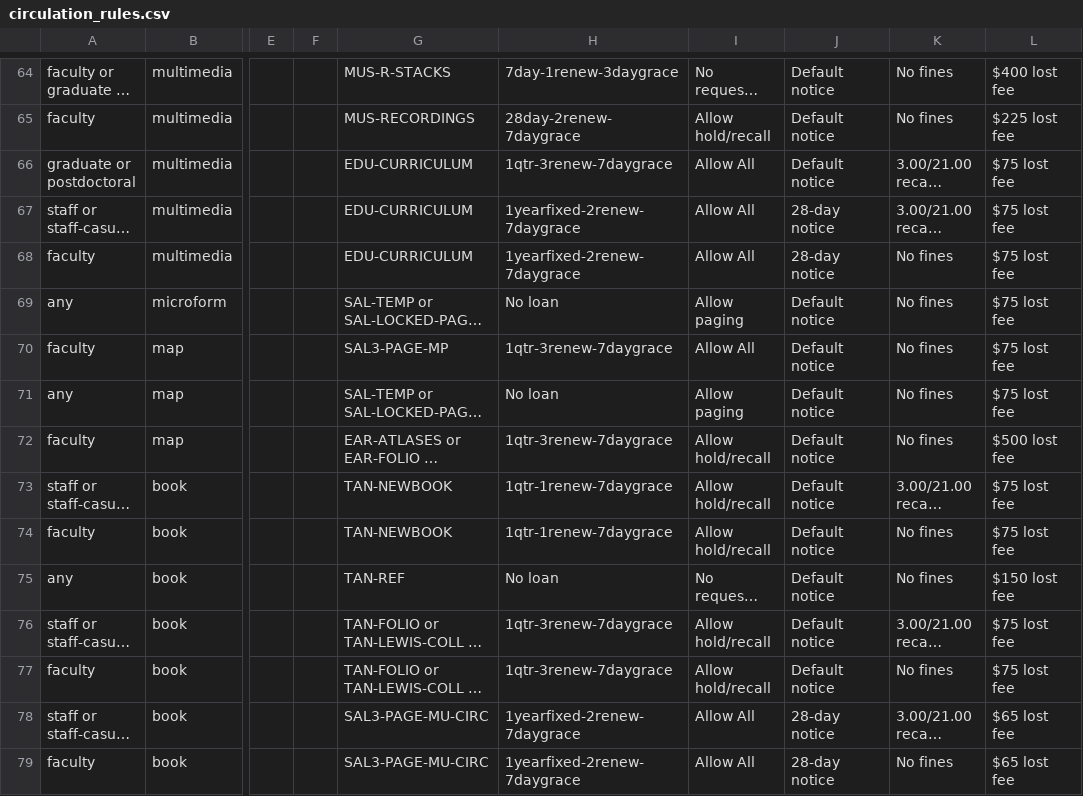
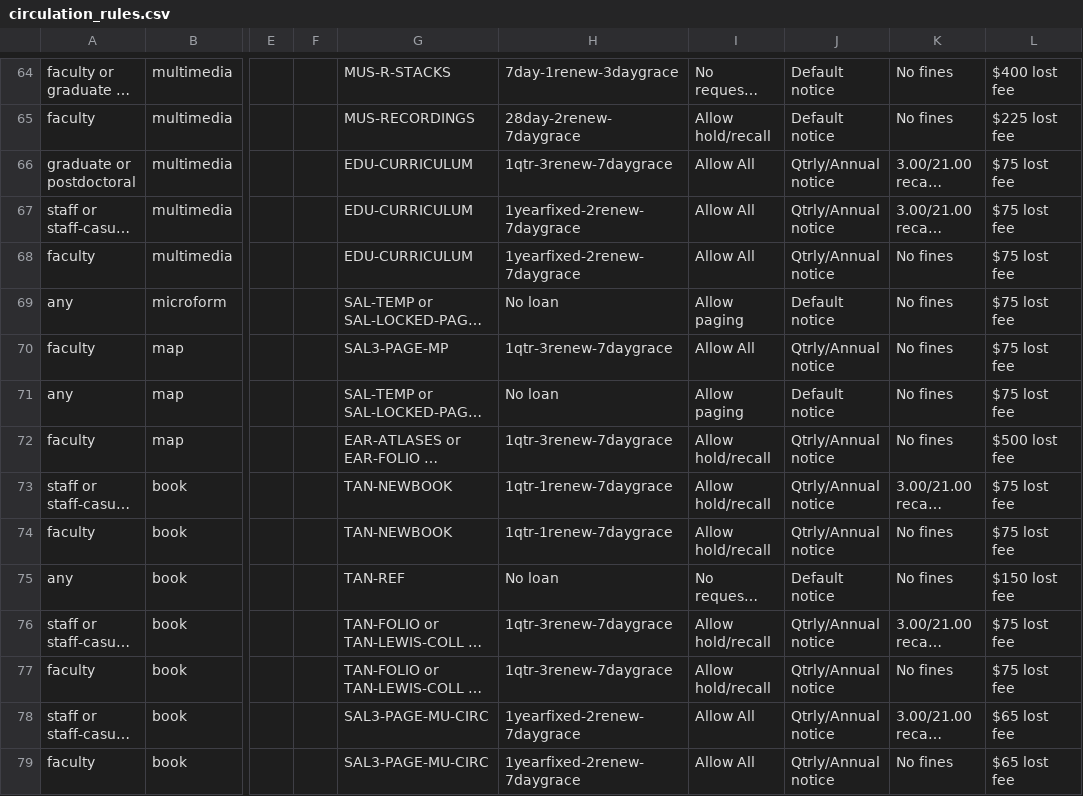
Before and after one commit to sul-dlss/SearchWorks, a CSV file: config/folio/prod/circulation_rules.csv, drawn as a sheet; only a part is shown, gaps mark what is left out; long unchanged cells end in …; the diff covers the shown part only; the diff names each change by its address in the sheet, - before the commit and + after, or states it on an @@ line.

Commit message:
Update FOLIO types

```diff
--- a/config/folio/prod/circulation_rules.csv
+++ b/config/folio/prod/circulation_rules.csv
-J66: Default notice
+J66: Qtrly/Annual notice
-J67:J68: 28-day notice
+J67:J68: Qtrly/Annual notice
-J70: Default notice
+J70: Qtrly/Annual notice
-J72:J74: Default notice
+J72:J74: Qtrly/Annual notice
-J76:J77: Default notice
+J76:J77: Qtrly/Annual notice
-J78:J79: 28-day notice
+J78:J79: Qtrly/Annual notice
```
Also changed, not shown: 65 edited cells elsewhere in this file, 2 other files.
